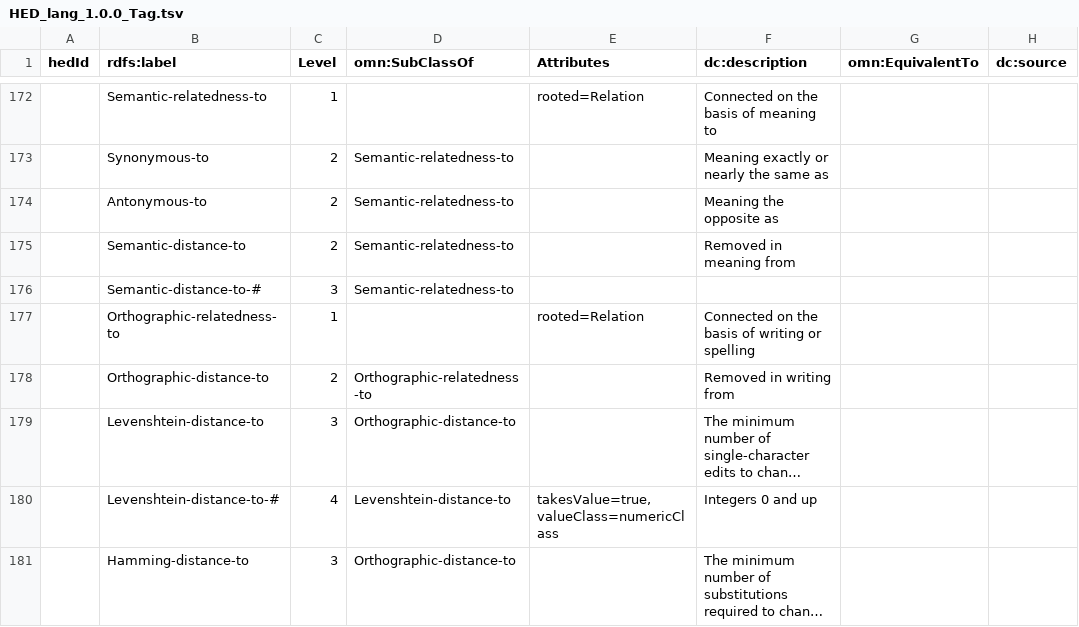
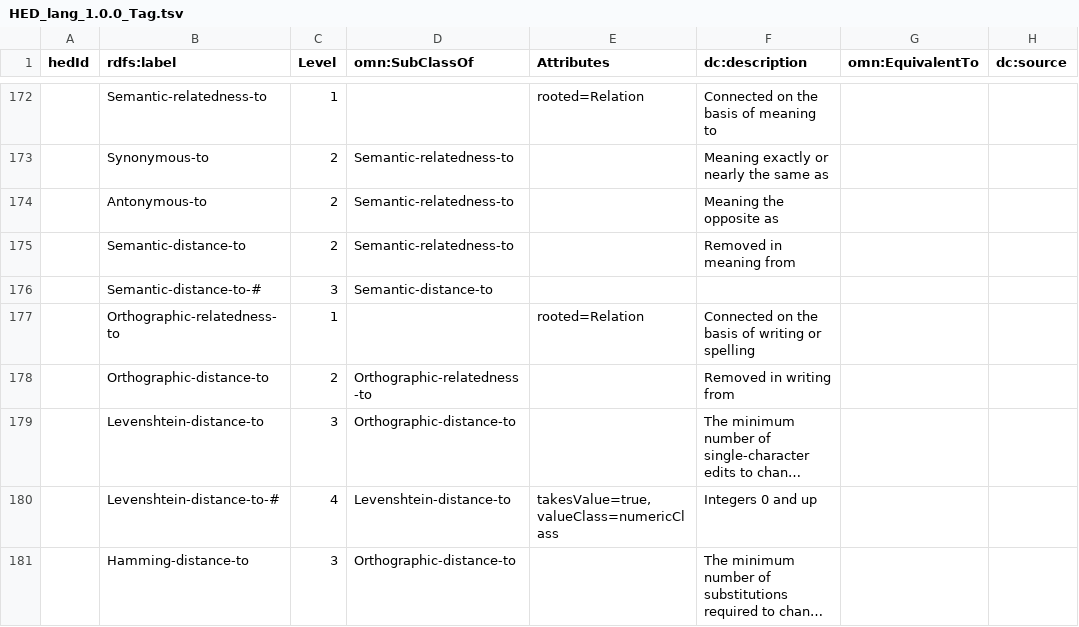
Before and after one commit to hed-standard/hed-schemas, a TSV file: library_schemas/lang/prerelease/hedtsv/HED_lang_1.0.0/HED_lang_1.0.0_Tag.tsv, drawn as a sheet; only a part is shown, gaps mark what is left out; long unchanged cells end in …; the diff names each change by its address in the sheet, - before the commit and + after, or states it on an @@ line.

Commit message:
Update HED_lang_1.0.0_Tag.tsv

```diff
--- a/library_schemas/lang/prerelease/hedtsv/HED_lang_1.0.0/HED_lang_1.0.0_Tag.tsv
+++ b/library_schemas/lang/prerelease/hedtsv/HED_lang_1.0.0/HED_lang_1.0.0_Tag.tsv
-D176 (omn:SubClassOf): Semantic-relatedness-to
+D176 (omn:SubClassOf): Semantic-distance-to
```
